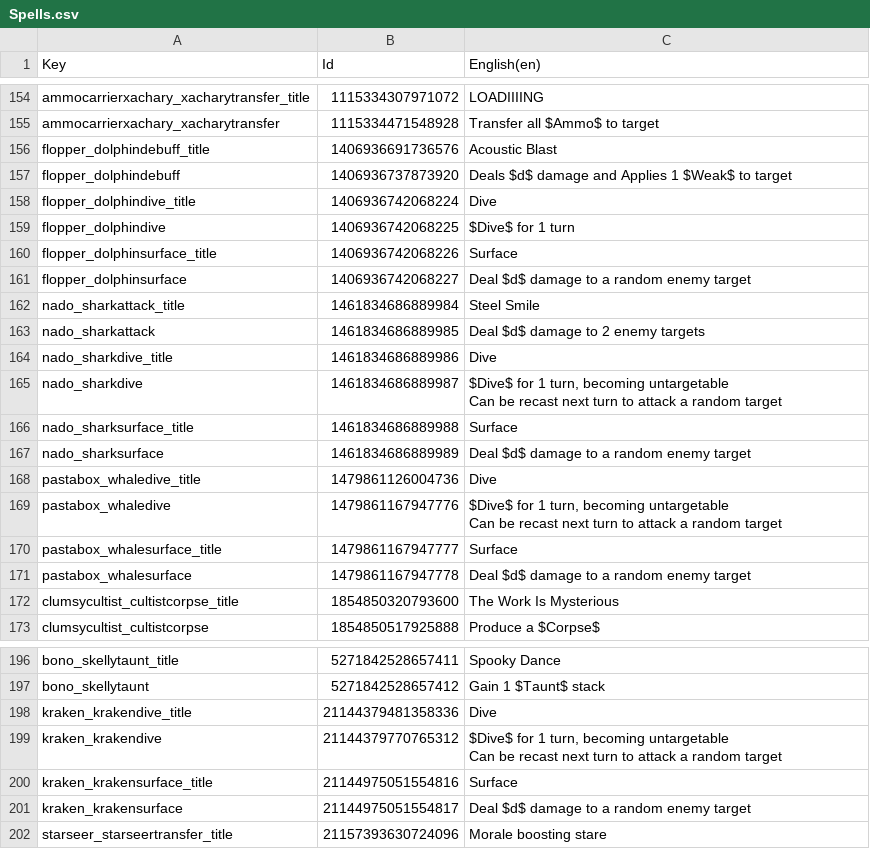
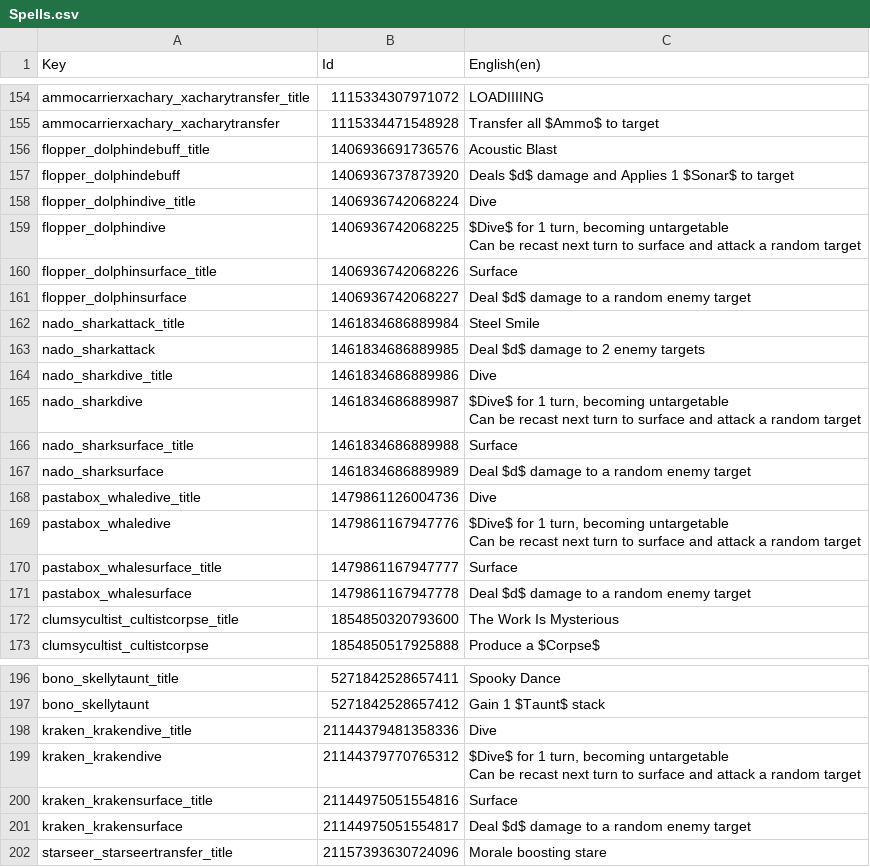
Before and after one commit to Toupak/Card-Roguelike, a CSV file: Assets/Localization/Spells.csv, drawn as a sheet; only a part is shown, gaps mark what is left out; ↵ is a line break in a cell; the diff names each change by its address in the sheet, - before the commit and + after, or states it on an @@ line.

Commit message:
Add Sonar to Dolphin

```diff
--- a/Assets/Localization/Spells.csv
+++ b/Assets/Localization/Spells.csv
-C157 (English(en)): …Applies 1 $Weak$ to target
+C157 (English(en)): …Applies 1 $Sonar$ to target
-C159 (English(en)): …for 1 turn
+C159 (English(en)): …for 1 turn, becoming untargetable ↵ Can be recast next turn to surface and attack a random target
-C165 (English(en)): …turn to attack a…
+C165 (English(en)): …turn to surface and attack a…
-C169 (English(en)): …turn to attack a…
+C169 (English(en)): …turn to surface and attack a…
-C199 (English(en)): …turn to attack a…
+C199 (English(en)): …turn to surface and attack a…
```
Also changed, not shown: 13 other files.
